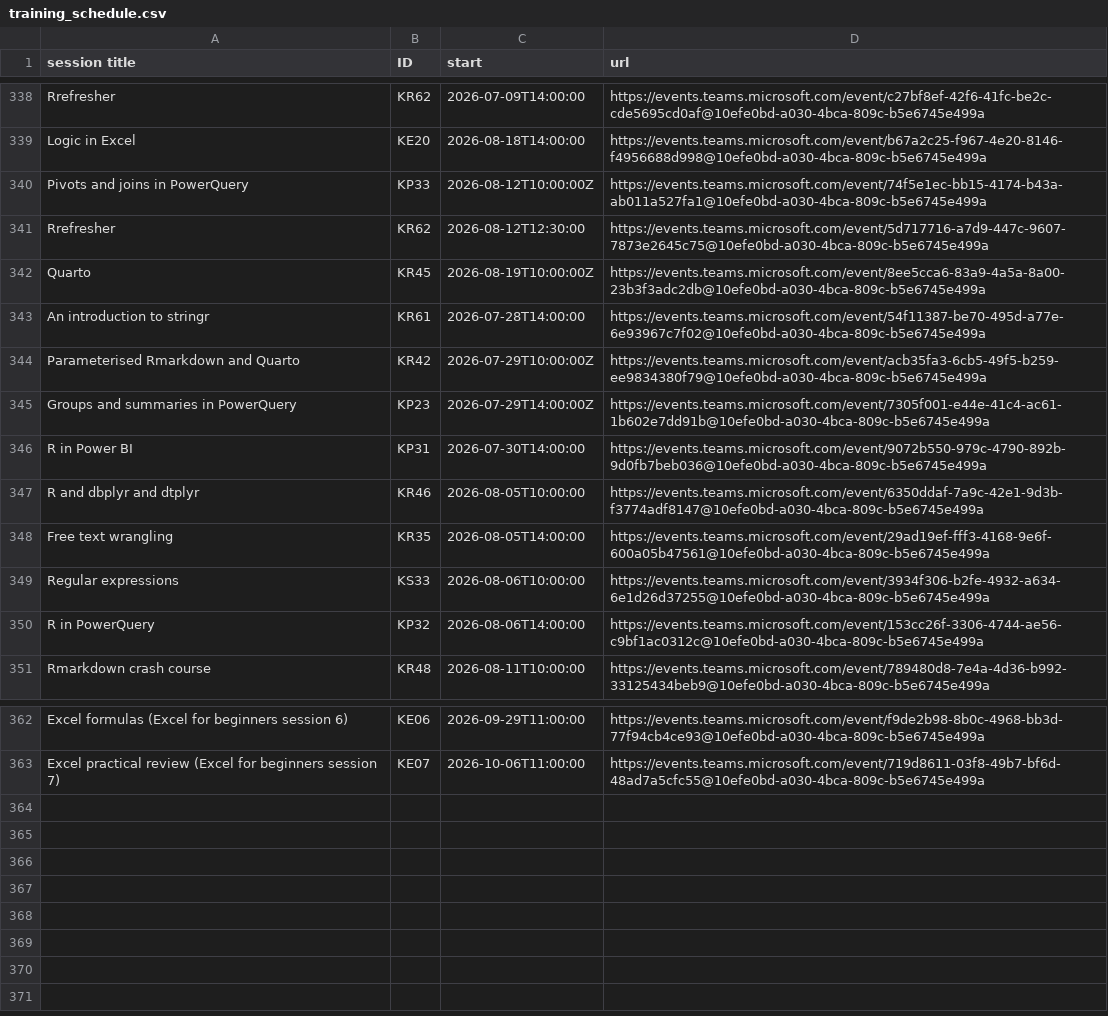
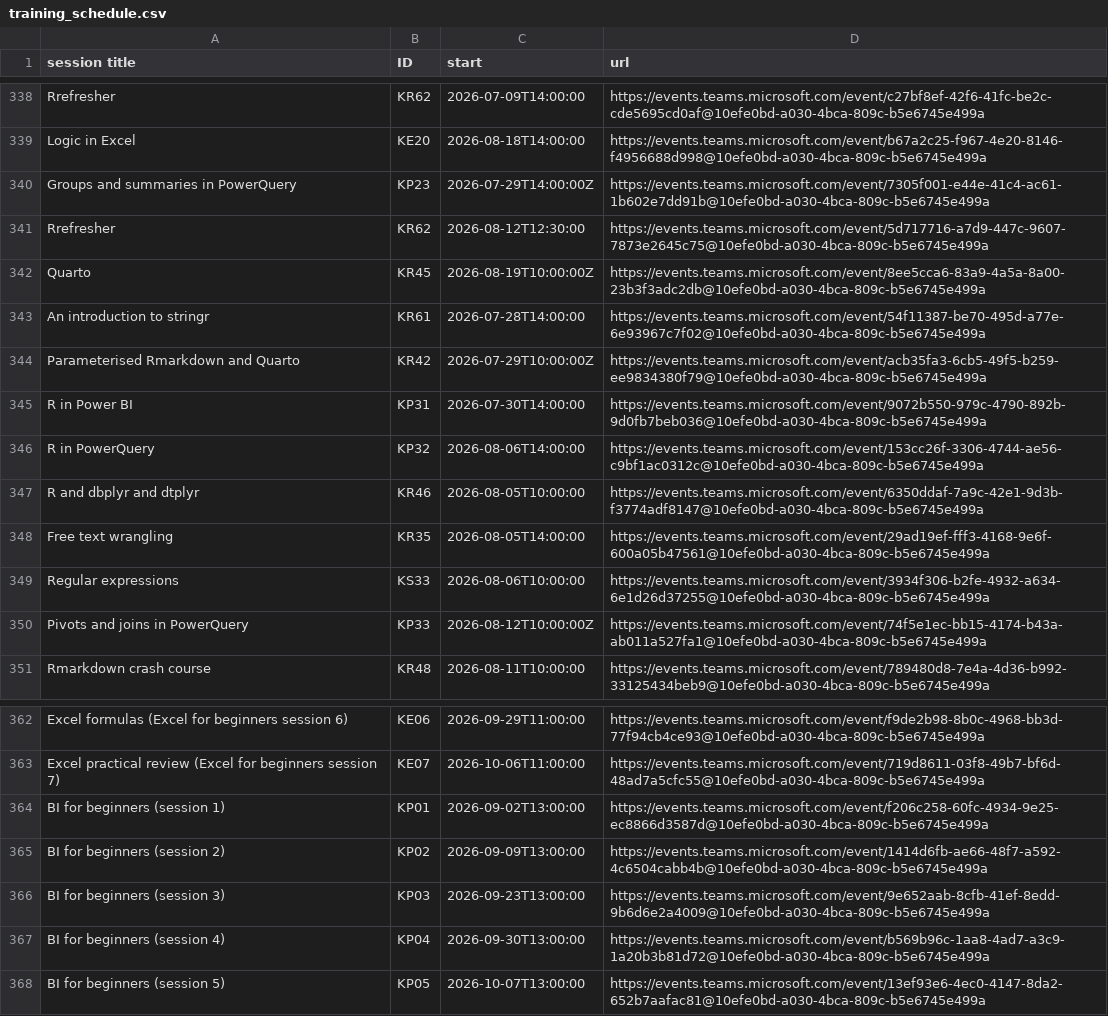
Before and after one commit to NES-DEW/KIND-training, a CSV file: data/training_schedule.csv, drawn as a sheet; only a part is shown, gaps mark what is left out.

Commit message:
added BI for beginners sessions

```diff
--- a/data/training_schedule.csv
+++ b/data/training_schedule.csv
@@ -339,3 +339,3 @@ Rrefresher,KR62,2026-07-09T14:00:00,https://events.teams.microsoft.com/event/c27
 Logic in Excel,KE20,2026-08-18T14:00:00,https://events.teams.microsoft.com/event/b67a2c25-f967-4e20-8146-f4956688d998@10efe0bd-a030-4bca-809c-b5e6745e499a
-Pivots and joins in PowerQuery,KP33,2026-08-12T10:00:00Z,https://events.teams.microsoft.com/event/74f5e1ec-bb15-4174-b43a-ab011a527fa1@10efe0bd-a030-4bca-809c-b5e6745e499a
+Groups and summaries in PowerQuery,KP23,2026-07-29T14:00:00Z,https://events.teams.microsoft.com/event/7305f001-e44e-41c4-ac61-1b602e7dd91b@10efe0bd-a030-4bca-809c-b5e6745e499a
 Rrefresher,KR62,2026-08-12T12:30:00,https://events.teams.microsoft.com/event/5d717716-a7d9-447c-9607-7873e2645c75@10efe0bd-a030-4bca-809c-b5e6745e499a
@@ -344,4 +344,4 @@ An introduction to stringr,KR61,2026-07-28T14:00:00,https://events.teams.microso
 Parameterised Rmarkdown and Quarto,KR42,2026-07-29T10:00:00Z,https://events.teams.microsoft.com/event/acb35fa3-6cb5-49f5-b259-ee9834380f79@10efe0bd-a030-4bca-809c-b5e6745e499a
-Groups and summaries in PowerQuery,KP23,2026-07-29T14:00:00Z,https://events.teams.microsoft.com/event/7305f001-e44e-41c4-ac61-1b602e7dd91b@10efe0bd-a030-4bca-809c-b5e6745e499a
 R in Power BI,KP31,2026-07-30T14:00:00,https://events.teams.microsoft.com/event/9072b550-979c-4790-892b-9d0fb7beb036@10efe0bd-a030-4bca-809c-b5e6745e499a
+R in PowerQuery,KP32,2026-08-06T14:00:00,https://events.teams.microsoft.com/event/153cc26f-3306-4744-ae56-c9bf1ac0312c@10efe0bd-a030-4bca-809c-b5e6745e499a
 R and dbplyr and dtplyr,KR46,2026-08-05T10:00:00,https://events.teams.microsoft.com/event/6350ddaf-7a9c-42e1-9d3b-f3774adf8147@10efe0bd-a030-4bca-809c-b5e6745e499a
@@ -349,3 +349,3 @@ Free text wrangling,KR35,2026-08-05T14:00:00,https://events.teams.microsoft.com/
 Regular expressions,KS33,2026-08-06T10:00:00,https://events.teams.microsoft.com/event/3934f306-b2fe-4932-a634-6e1d26d37255@10efe0bd-a030-4bca-809c-b5e6745e499a
-R in PowerQuery,KP32,2026-08-06T14:00:00,https://events.teams.microsoft.com/event/153cc26f-3306-4744-ae56-c9bf1ac0312c@10efe0bd-a030-4bca-809c-b5e6745e499a
+Pivots and joins in PowerQuery,KP33,2026-08-12T10:00:00Z,https://events.teams.microsoft.com/event/74f5e1ec-bb15-4174-b43a-ab011a527fa1@10efe0bd-a030-4bca-809c-b5e6745e499a
 Rmarkdown crash course,KR48,2026-08-11T10:00:00,https://events.teams.microsoft.com/event/789480d8-7e4a-4d36-b992-33125434beb9@10efe0bd-a030-4bca-809c-b5e6745e499a
@@ -363 +363,6 @@ Excel formulas (Excel for beginners session 6),KE06,2026-09-29T11:00:00,https://
 Excel practical review (Excel for beginners session 7),KE07,2026-10-06T11:00:00,https://events.teams.microsoft.com/event/719d8611-03f8-49b7-bf6d-48ad7a5cfc55@10efe0bd-a030-4bca-809c-b5e6745e499a
+BI for beginners (session 1),KP01,2026-09-02T13:00:00,https://events.teams.microsoft.com/event/f206c258-60fc-4934-9e25-ec8866d3587d@10efe0bd-a030-4bca-809c-b5e6745e499a
+BI for beginners (session 2),KP02,2026-09-09T13:00:00,https://events.teams.microsoft.com/event/1414d6fb-ae66-48f7-a592-4c6504cabb4b@10efe0bd-a030-4bca-809c-b5e6745e499a
+BI for beginners (session 3),KP03,2026-09-23T13:00:00,https://events.teams.microsoft.com/event/9e652aab-8cfb-41ef-8edd-9b6d6e2a4009@10efe0bd-a030-4bca-809c-b5e6745e499a
+BI for beginners (session 4),KP04,2026-09-30T13:00:00,https://events.teams.microsoft.com/event/b569b96c-1aa8-4ad7-a3c9-1a20b3b81d72@10efe0bd-a030-4bca-809c-b5e6745e499a
+BI for beginners (session 5),KP05,2026-10-07T13:00:00,https://events.teams.microsoft.com/event/13ef93e6-4ec0-4147-8da2-652b7aafac81@10efe0bd-a030-4bca-809c-b5e6745e499a
```
